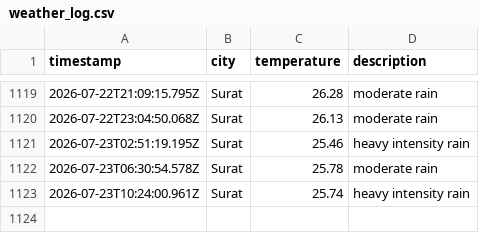
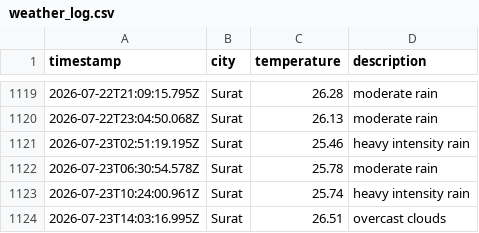
Before and after one commit to rumanakadri/weatherAppJS, a CSV file: data/weather_log.csv, drawn as a sheet; only a part is shown, gaps mark what is left out; the diff names each change by its address in the sheet, - before the commit and + after, or states it on an @@ line.

```diff
--- a/data/weather_log.csv
+++ b/data/weather_log.csv
+row 1124: 2026-07-23T14:03:16.995Z | Surat | 26.51 | overcast clouds
```
Also changed, not shown: 1 other file.
